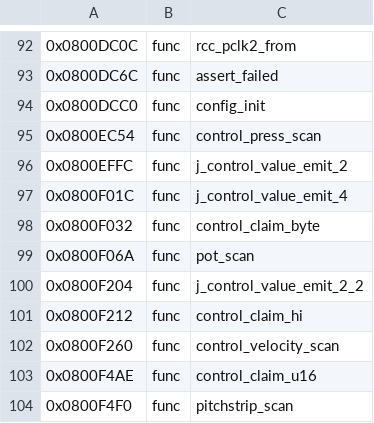
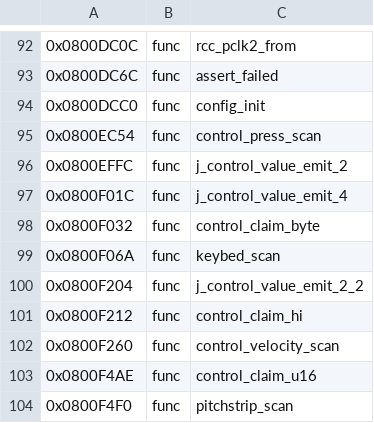
Before and after one commit to jagnat/launchkey-re, a TSV file: re/symbols.tsv, drawn as a sheet; only a part is shown, gaps mark what is left out.

```diff
--- a/re/symbols.tsv
+++ b/re/symbols.tsv
@@ -98,3 +98,3 @@
 0x0800F032	func	control_claim_byte
-0x0800F06A	func	pot_scan
+0x0800F06A	func	keybed_scan
 0x0800F204	func	j_control_value_emit_2_2
```
Also changed, not shown: re/functions.tsv, re/xrefs.tsv, 4 other files.
